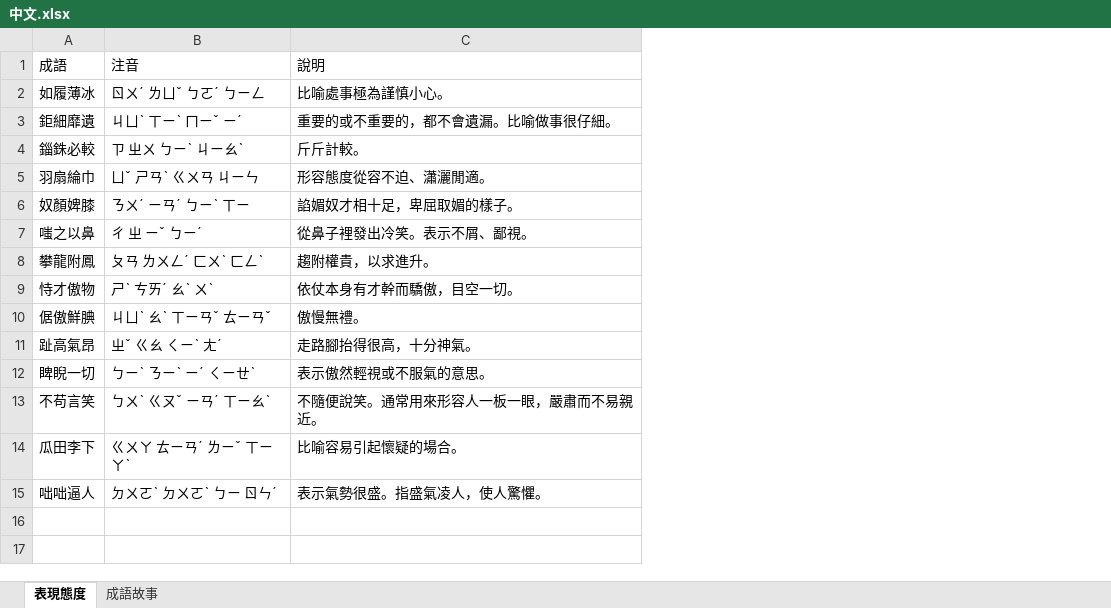
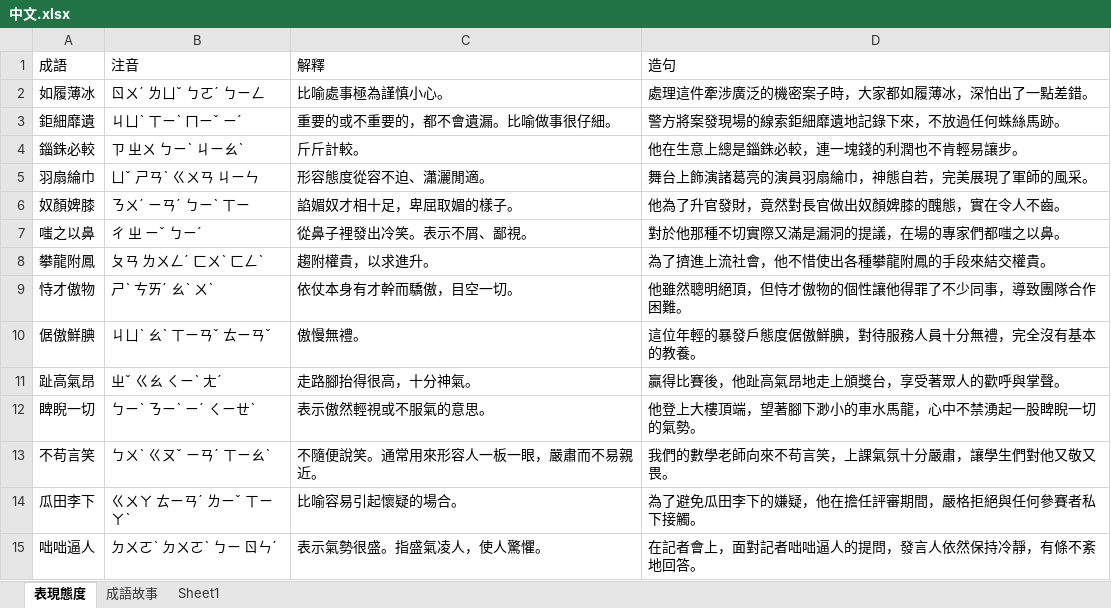
Before and after one commit to bwm0822/english-study, an Excel workbook: docs/中文.xlsx, sheet 表現態度, drawn as a sheet; values as stored, in another font and other column widths than the file's, no borders; the diff names each change by its address in the sheet, - before the commit and + after, or states it on an @@ line.

```diff
--- a/docs/中文.xlsx (sheet 表現態度)
+++ b/docs/中文.xlsx (sheet 表現態度)
+sheet tab: Sheet1
+column D (造句), rows 2-15: 處理這件牽涉廣泛的機密案子時，大家都如履薄冰，深怕出了一點差錯。 | 警方將案發現場的線索鉅細靡遺地記錄下來，不放過任何蛛絲馬跡。 | 他在生意上總是錙銖必較，連一塊錢的利潤也不肯輕易讓步。 | 舞台上飾演諸葛亮的演員羽扇綸巾，神態自若，完美展現了軍師的風采。 | 他為了升官發財，竟然對長官做出奴顏婢膝的醜態，實在令人不齒。 | 對於他那種不切實際又滿是漏洞的提議，在場的專家們都嗤之以鼻。 | 為了擠進上流社會，他不惜使出各種攀龍附鳳的手段來結交權貴。 | 他雖然聰明絕頂，但恃才傲物的個性讓他得罪了不少同事，導致團隊合作困難。 | 這位年輕的暴發戶態度倨傲鮮腆，對待服務人員十分無禮，完全沒有基本的教養。 | 贏得比賽後，他趾高氣昂地走上頒獎台，享受著眾人的歡呼與掌聲。 | 他登上大樓頂端，望著腳下渺小的車水馬龍，心中不禁湧起一股睥睨一切的氣勢。 | 我們的數學老師向來不苟言笑，上課氣氛十分嚴肅，讓學生們對他又敬又畏。 | 為了避免瓜田李下的嫌疑，他在擔任評審期間，嚴格拒絕與任何參賽者私下接觸。 | 在記者會上，面對記者咄咄逼人的提問，發言人依然保持冷靜，有條不紊地回答。
-C1: 說明
+C1: 解釋
```
Also changed, not shown: 6 other files.
